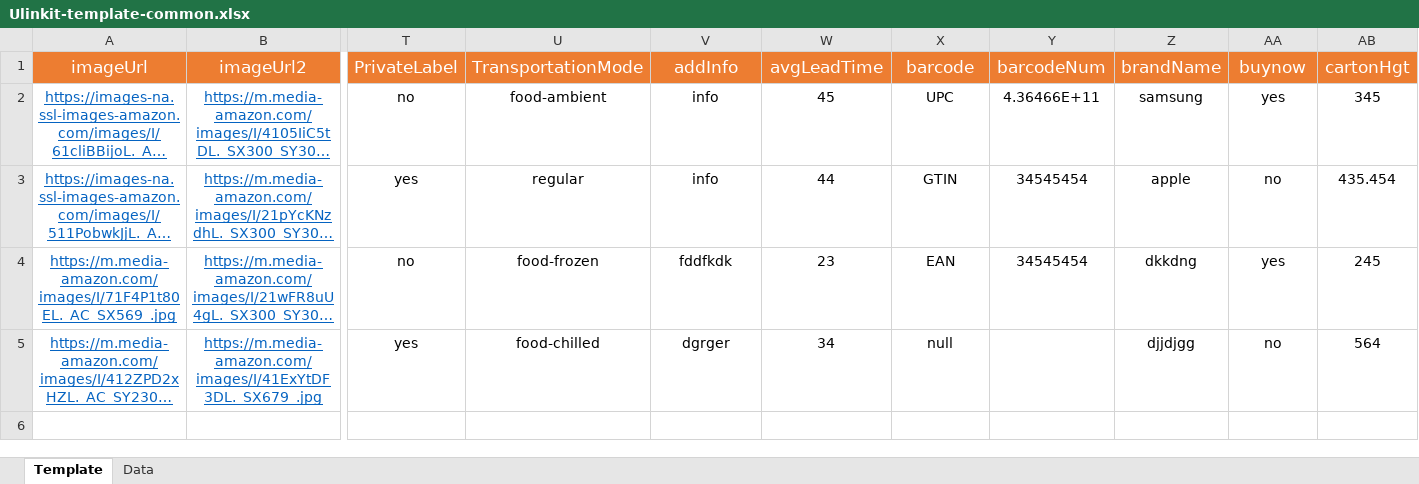
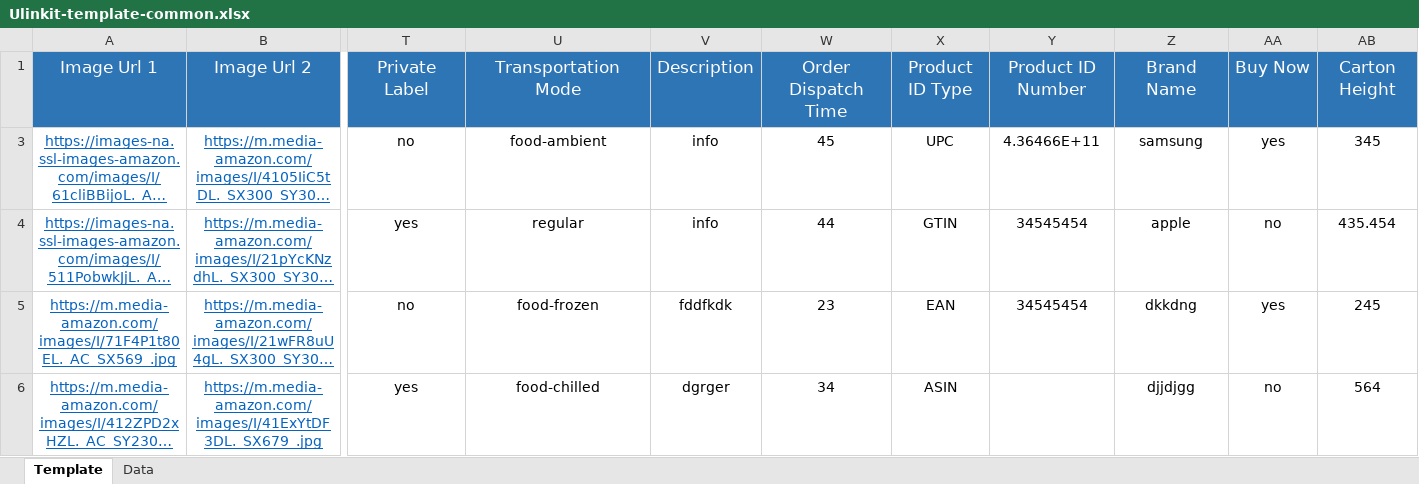
Before and after one commit to imuv21/UlinkECommerce, an Excel workbook: src/assets/Template/Ulinkit-template-common.xlsx, sheet Template, drawn as a sheet; only a part is shown, gaps mark what is left out; long unchanged cells end in …; values as stored, in another font and other column widths than the file's, no borders; removed rows and columns are numbered as before the commit, all else as after; rows hold the shown columns only; the diff names each change by its address in the sheet, - before the commit and + after, or states it on an @@ line.

```diff
--- a/src/assets/Template/Ulinkit-template-common.xlsx (sheet Template)
+++ b/src/assets/Template/Ulinkit-template-common.xlsx (sheet Template)
@@ row 1 hidden: imageUrl | imageUrl2 | PrivateLabel | TransportationMode | addInfo | avgLeadTime | barcode | barcodeNum | brandName | buynow | cartonHgt @@
+row 1: Image Url 1 | Image Url 2 | Private Label | Transportation Mode | Description | Order Dispatch Time | Product ID Type | Product ID Number | Brand Name | Buy Now | Carton Height
-X6: null
+X6: ASIN
```
Also changed, not shown: sheet Data, src/assets/Template/Ulink-template-grocery.xlsx, 58 other files.
